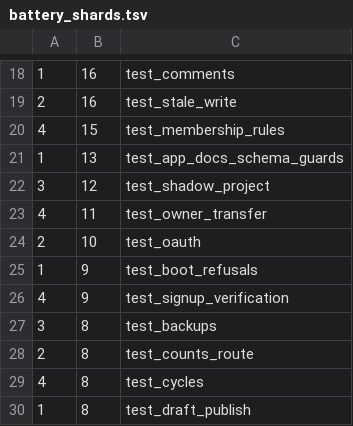
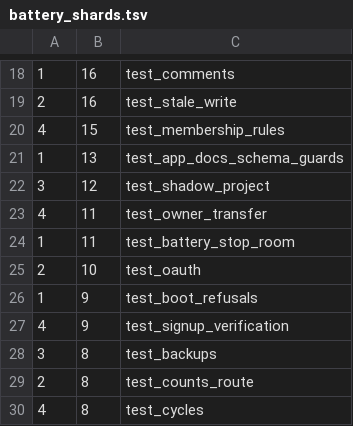
Before and after one commit to hsb3/task-manager-backend, a TSV file: scripts/battery_shards.tsv, drawn as a sheet; only a part is shown, gaps mark what is left out; the shorter side is filled out with more unchanged rows; the diff names each change by its address in the sheet, - before the commit and + after, or states it on an @@ line.

Commit message:
Battery: stop_room escalates to SIGKILL; check_port_collisions --offset refuses live ports (101k, pe78)

```diff
--- a/scripts/battery_shards.tsv
+++ b/scripts/battery_shards.tsv
+row 24: 1 | 11 | test_battery_stop_room
```
Also changed, not shown: 5 other files.
